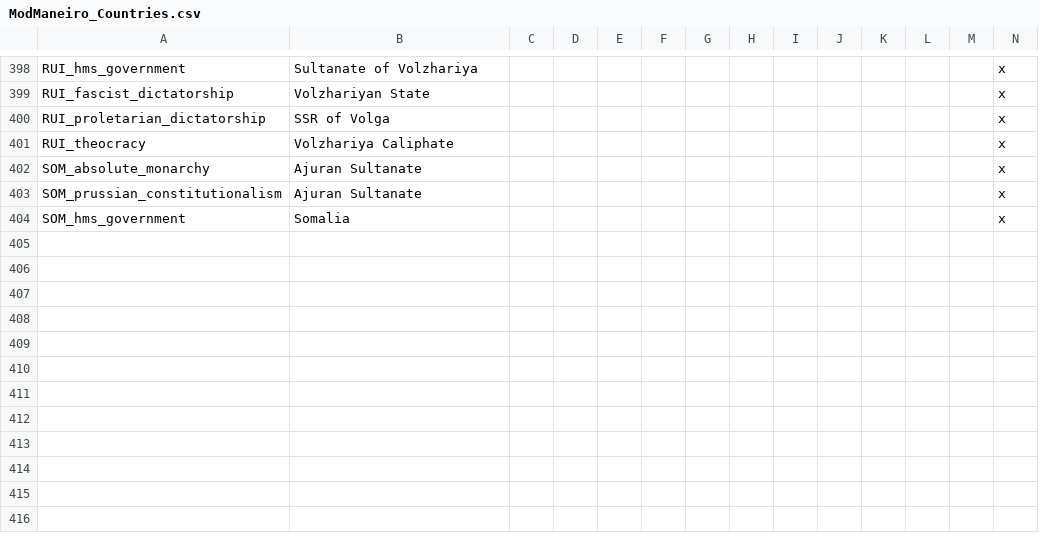
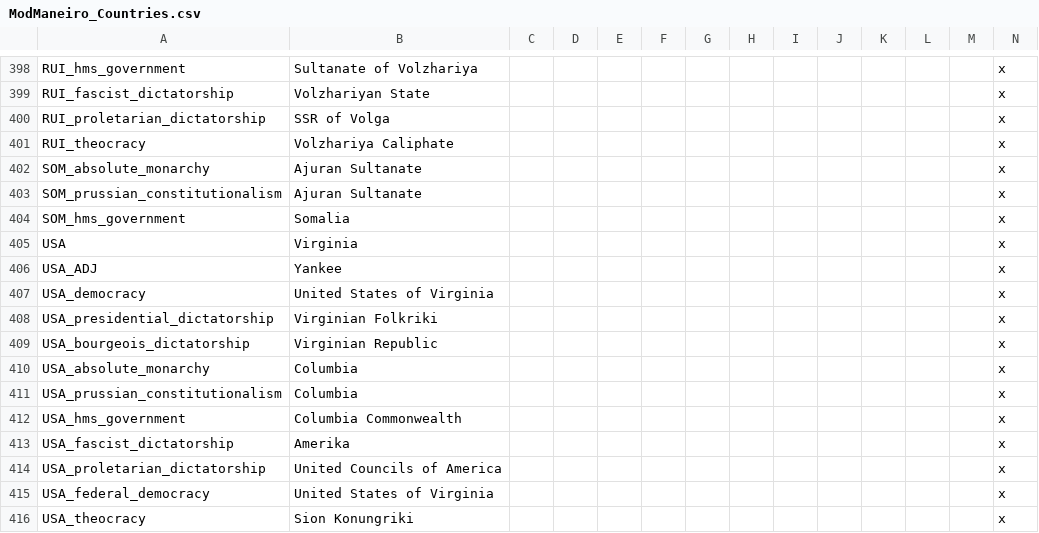
Before and after one commit to marselosgcc/The-Eastern-Brotherhood-Mod, a CSV file: TEB/localisation/ModManeiro_Countries.csv, drawn as a sheet; only a part is shown, gaps mark what is left out; rows hold the shown columns only; the diff names each change by its address in the sheet, - before the commit and + after, or states it on an @@ line.

```diff
--- a/TEB/localisation/ModManeiro_Countries.csv
+++ b/TEB/localisation/ModManeiro_Countries.csv
+row 405: USA | Virginia |  |  |  |  |  |  |  |  |  |  |  | x
+row 406: USA_ADJ | Yankee |  |  |  |  |  |  |  |  |  |  |  | x
+row 407: USA_democracy | United States of Virginia |  |  |  |  |  |  |  |  |  |  |  | x
+row 408: USA_presidential_dictatorship | Virginian Folkriki |  |  |  |  |  |  |  |  |  |  |  | x
+row 409: USA_bourgeois_dictatorship | Virginian Republic |  |  |  |  |  |  |  |  |  |  |  | x
+row 410: USA_absolute_monarchy | Columbia |  |  |  |  |  |  |  |  |  |  |  | x
+row 411: USA_prussian_constitutionalism | Columbia |  |  |  |  |  |  |  |  |  |  |  | x
+row 412: USA_hms_government | Columbia Commonwealth |  |  |  |  |  |  |  |  |  |  |  | x
+row 413: USA_fascist_dictatorship | Amerika |  |  |  |  |  |  |  |  |  |  |  | x
+row 414: USA_proletarian_dictatorship | United Councils of America |  |  |  |  |  |  |  |  |  |  |  | x
+row 415: USA_federal_democracy | United States of Virginia |  |  |  |  |  |  |  |  |  |  |  | x
+row 416: USA_theocracy | Sion Konungriki |  |  |  |  |  |  |  |  |  |  |  | x
```
Also changed, not shown: TEB/localisation/00_HPM_countries.csv, 15 other files.
